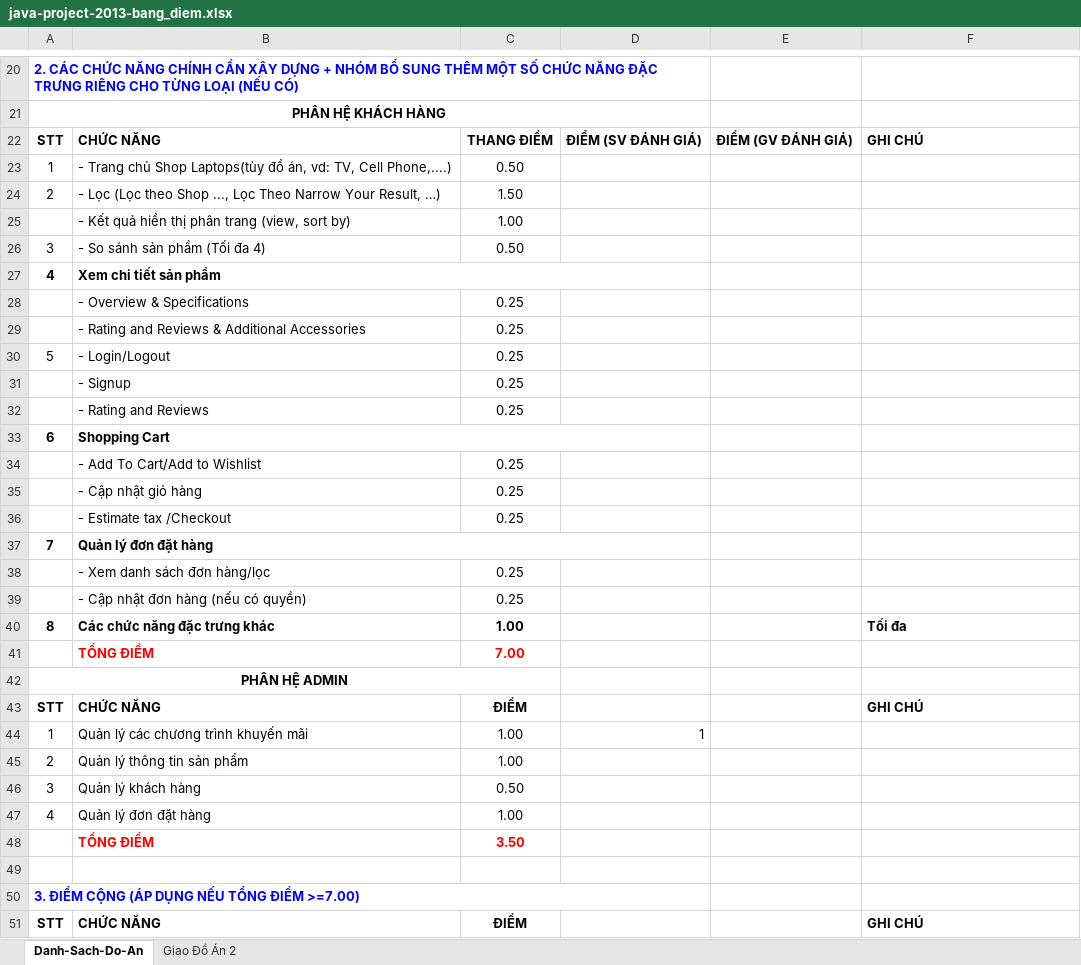
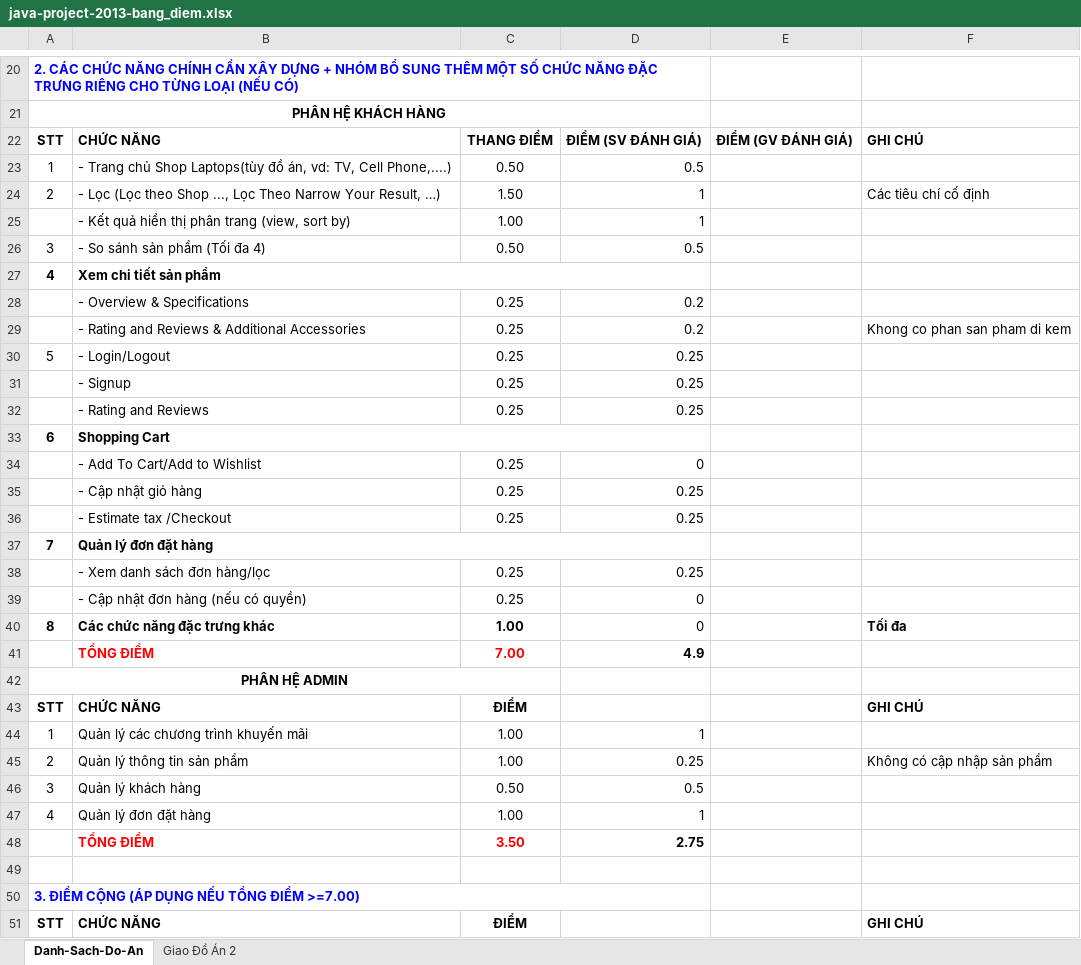
Before and after one commit to khanhminh/CellPhoneShop, an Excel workbook: document/java-project-2013-bang_diem.xlsx, sheet Danh-Sach-Do-An, drawn as a sheet; only a part is shown, gaps mark what is left out; values as stored, in another font and other column widths than the file's, no borders; the diff covers the shown part only; the diff names each change by its address in the sheet, - before the commit and + after, or states it on an @@ line.

Commit message:
Sua loi trung nguoi nhan khi mua hang + Cho diem danh gia

```diff
--- a/document/java-project-2013-bang_diem.xlsx (sheet Danh-Sach-Do-An)
+++ b/document/java-project-2013-bang_diem.xlsx (sheet Danh-Sach-Do-An)
-D23: (empty)
+D23: 0.5
-D24:D25: (empty)
+D24:D25: 1
-F24: (empty)
+F24: Các tiêu chí cố định
-D26: (empty)
+D26: 0.5
-D28:D29: (empty)
+D28:D29: 0.2
-F29: (empty)
+F29: Khong co phan san pham di kem
-D30:D32: (empty)
+D30:D32: 0.25
-D34: (empty)
+D34: 0
-D35:D36: (empty)
+D35:D36: 0.25
-D38: (empty)
+D38: 0.25
-D39:D40: (empty)
+D39:D40: 0
-D41: (empty)
+D41: 4.9
-D45: (empty)
+D45: 0.25
-F45: (empty)
+F45: Không có cập nhập sản phẩm
-D46: (empty)
+D46: 0.5
-D47: (empty)
+D47: 1
-D48: (empty)
+D48: 2.75
```
Also changed, not shown: 9 edited cells elsewhere in this sheet, 1 other file.
